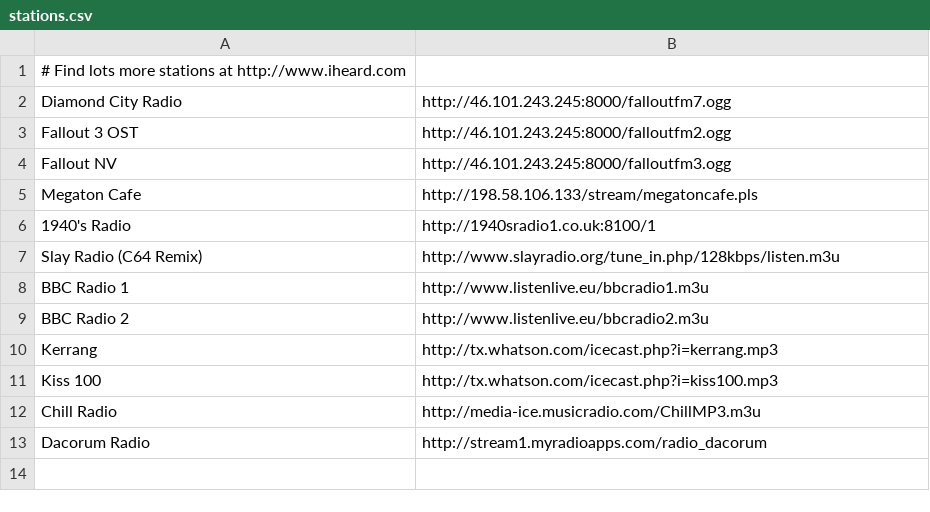
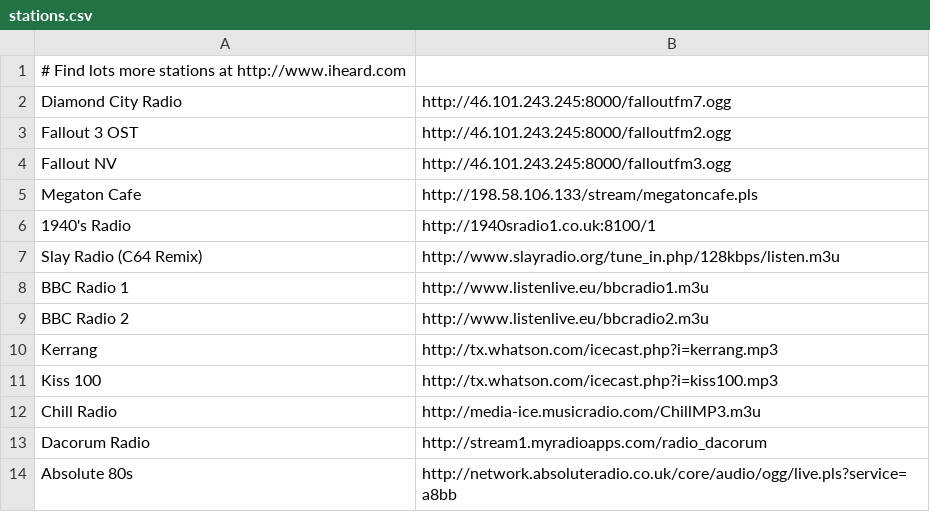
Before and after one commit to Crashandburnds/pyradio, a CSV file: stations.csv, drawn as a sheet.

Commit message:
Update stations.csv

```diff
--- a/stations.csv
+++ b/stations.csv
@@ -13 +13,2 @@ Chill Radio,http://media-ice.musicradio.com/ChillMP3.m3u
 Dacorum Radio,http://stream1.myradioapps.com/radio_dacorum
+Absolute 80s,http://network.absoluteradio.co.uk/core/audio/ogg/live.pls?service=a8bb
```
